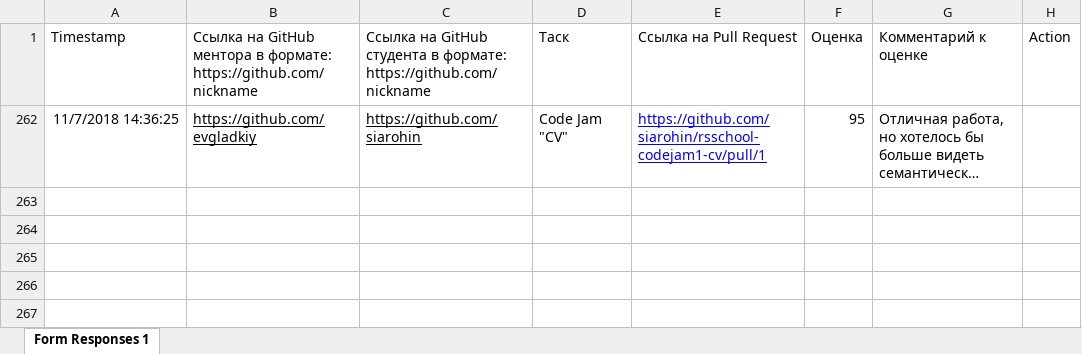
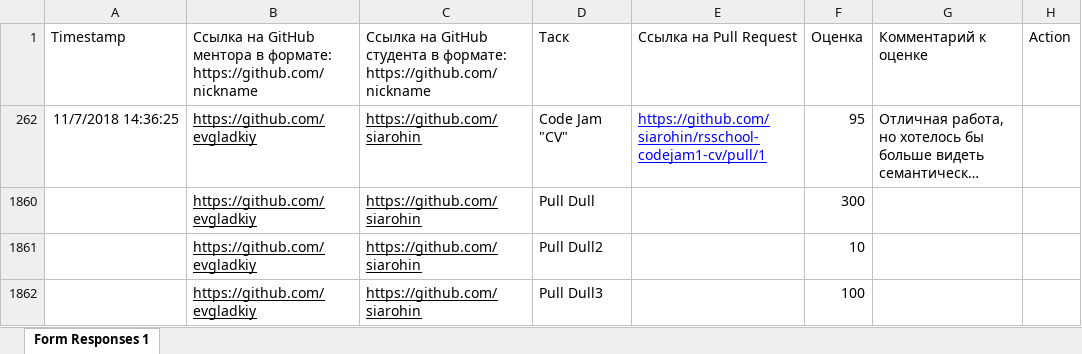
Before and after one commit to siarohin/mentor-dashboard, an Excel workbook: mentor-dashboard/src/rawSource/Mentor score.xlsx, sheet Form Responses 1, drawn as a sheet; long unchanged cells end in …; values as stored, in another font and other column widths than the file's, no borders; the diff names each change by its address in the sheet, - before the commit and + after, or states it on an @@ line.

```diff
--- a/mentor-dashboard/src/rawSource/Mentor score.xlsx (sheet Form Responses 1)
+++ b/mentor-dashboard/src/rawSource/Mentor score.xlsx (sheet Form Responses 1)
+row 1860:  | https://github.com/evgladkiy | https://github.com/siarohin | Pull Dull |  | 300
+row 1861:  | https://github.com/evgladkiy | https://github.com/siarohin | Pull Dull2 |  | 10
+row 1862:  | https://github.com/evgladkiy | https://github.com/siarohin | Pull Dull3 |  | 100
```
Also changed, not shown: mentor-dashboard/src/rawSource/Tasks.xlsx, 2 other files.
